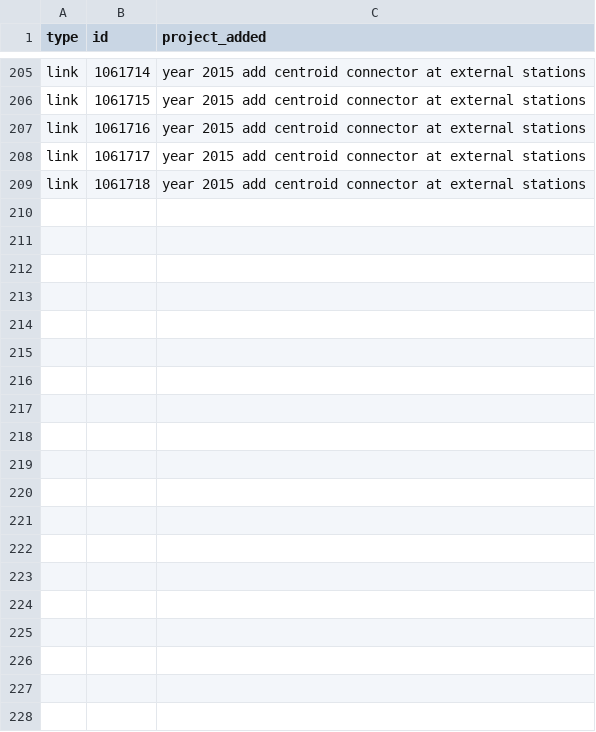
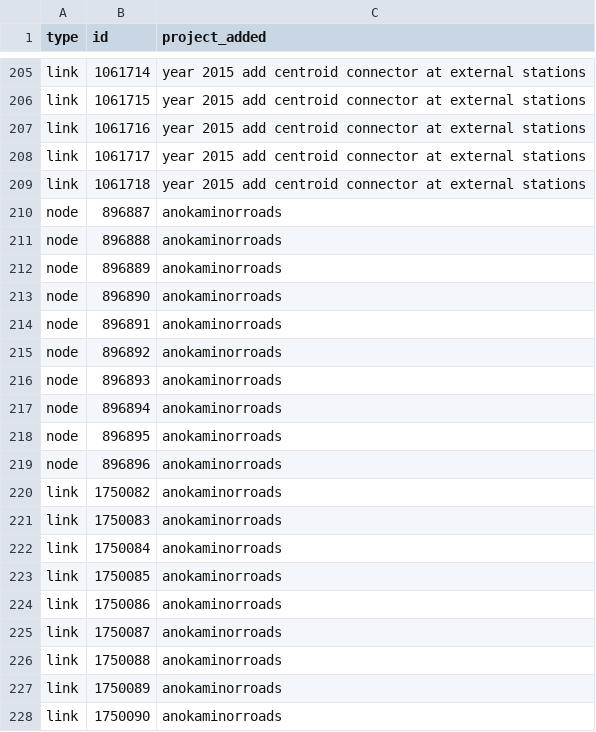
Before and after one commit to Metropolitan-Council/project_card_registry, a CSV file: registry.csv, drawn as a sheet; only a part is shown, gaps mark what is left out; the diff covers the shown part only; the diff names each change by its address in the sheet, - before the commit and + after, or states it on an @@ line.

```diff
--- a/registry.csv
+++ b/registry.csv
+row 210: node | 896887 | anokaminorroads
+row 211: node | 896888 | anokaminorroads
+row 212: node | 896889 | anokaminorroads
+row 213: node | 896890 | anokaminorroads
+row 214: node | 896891 | anokaminorroads
+row 215: node | 896892 | anokaminorroads
+row 216: node | 896893 | anokaminorroads
+row 217: node | 896894 | anokaminorroads
+row 218: node | 896895 | anokaminorroads
+row 219: node | 896896 | anokaminorroads
+row 220: link | 1750082 | anokaminorroads
+row 221: link | 1750083 | anokaminorroads
+row 222: link | 1750084 | anokaminorroads
+row 223: link | 1750085 | anokaminorroads
+row 224: link | 1750086 | anokaminorroads
+row 225: link | 1750087 | anokaminorroads
+row 226: link | 1750088 | anokaminorroads
+row 227: link | 1750089 | anokaminorroads
+row 228: link | 1750090 | anokaminorroads
```
Also changed, not shown: 45 added rows elsewhere in this file, 2 other files.
